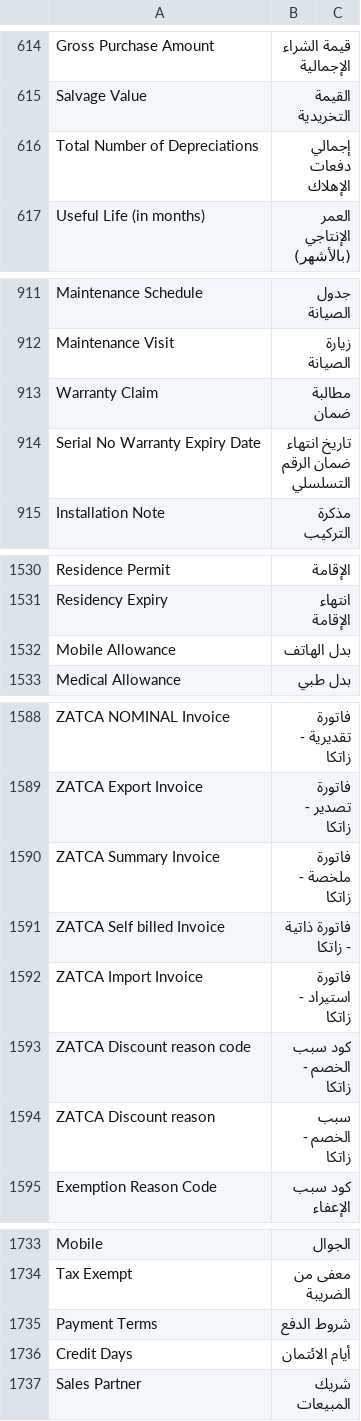
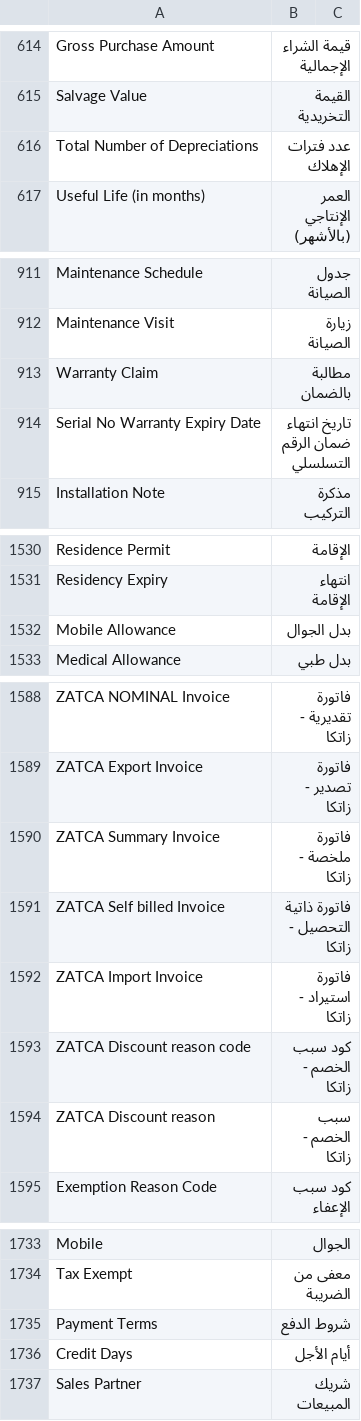
Before and after one commit to ahmadmdm/arafrappe, a CSV file: arabic_pro/translations/ar.csv, drawn as a sheet; only a part is shown, gaps mark what is left out; the diff covers the shown part only.

```diff
--- a/arabic_pro/translations/ar.csv
+++ b/arabic_pro/translations/ar.csv
@@ -615,3 +615,3 @@ Gross Purchase Amount,قيمة الشراء الإجمالية,
 Salvage Value,القيمة التخريدية,
-Total Number of Depreciations,إجمالي دفعات الإهلاك,
+Total Number of Depreciations,عدد فترات الإهلاك,
 Useful Life (in months),العمر الإنتاجي (بالأشهر),
@@ -912,3 +912,3 @@ Maintenance Schedule,جدول الصيانة,
 Maintenance Visit,زيارة الصيانة,
-Warranty Claim,مطالبة ضمان,
+Warranty Claim,مطالبة بالضمان,
 Serial No Warranty Expiry Date,تاريخ انتهاء ضمان الرقم التسلسلي,
@@ -1531,3 +1531,3 @@ Residence Permit,الإقامة,
 Residency Expiry,انتهاء الإقامة,
-Mobile Allowance,بدل الهاتف,
+Mobile Allowance,بدل الجوال,
 Medical Allowance,بدل طبي,
@@ -1590,3 +1590,3 @@ ZATCA Export Invoice,فاتورة تصدير - زاتكا,
 ZATCA Summary Invoice,فاتورة ملخصة - زاتكا,
-ZATCA Self billed Invoice,فاتورة ذاتية - زاتكا,
+ZATCA Self billed Invoice,فاتورة ذاتية التحصيل - زاتكا,
 ZATCA Import Invoice,فاتورة استيراد - زاتكا,
@@ -1735,3 +1735,3 @@ Tax Exempt,معفى من الضريبة,
 Payment Terms,شروط الدفع,
-Credit Days,أيام الائتمان,
+Credit Days,أيام الأجل,
 Sales Partner,شريك المبيعات,
```
Also changed, not shown: 17 edited cells elsewhere in this file, 3 other files.
